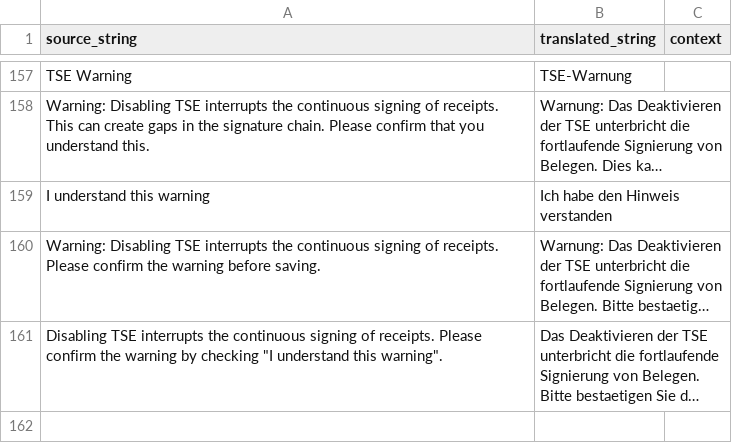
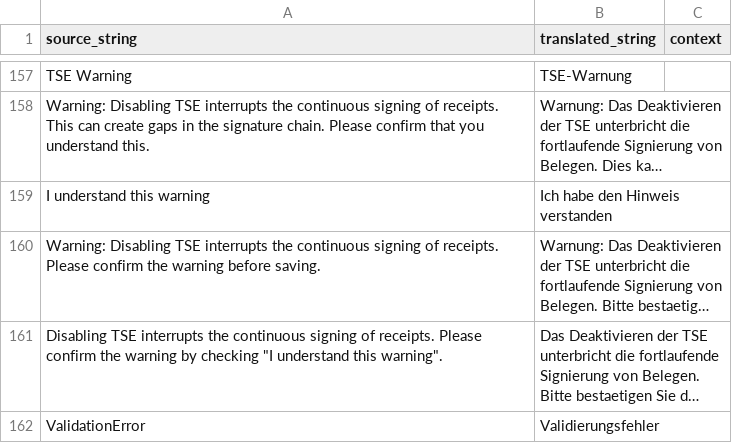
Before and after one commit to Rocket-Quack/erpnext_tse, a CSV file: erpnext_tse/erpnext_tse/translations/de.csv, drawn as a sheet; only a part is shown, gaps mark what is left out; long unchanged cells end in …; the diff names each change by its address in the sheet, - before the commit and + after, or states it on an @@ line.

```diff
--- a/erpnext_tse/erpnext_tse/translations/de.csv
+++ b/erpnext_tse/erpnext_tse/translations/de.csv
+row 162: ValidationError | Validierungsfehler
```
Also changed, not shown: 2 other files.
